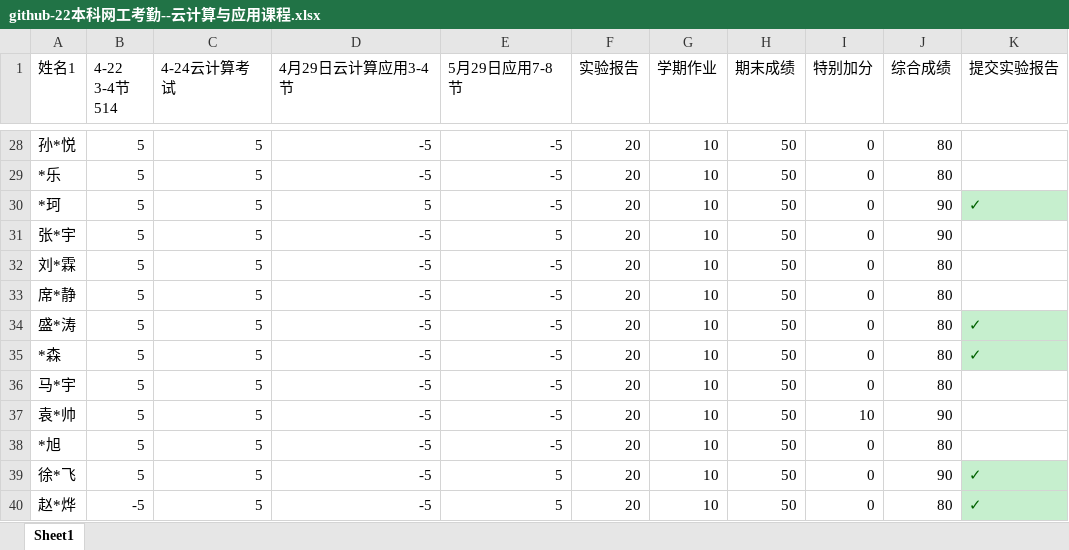
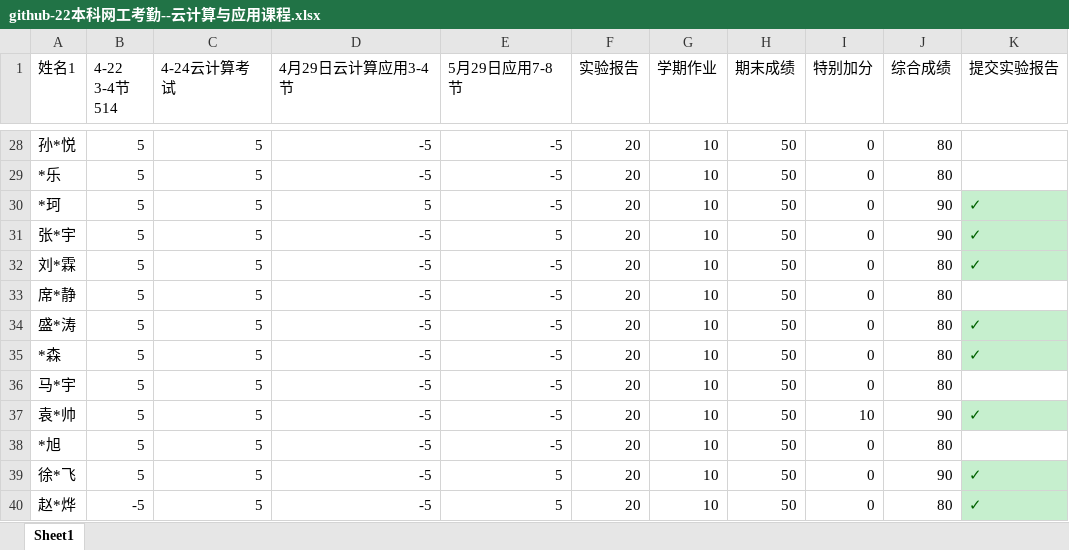
Before and after one commit to chinagjs/Network-Engineering-Class-of-2022, an Excel workbook: github-22本科网工考勤--云计算与应用课程.xlsx, sheet Sheet1, drawn as a sheet; only a part is shown, gaps mark what is left out; values as stored, in another font and other column widths than the file's, no borders; conditional formats not drawn; the diff names each change by its address in the sheet, - before the commit and + after, or states it on an @@ line.

Commit message:
Add files via upload

```diff
--- a/github-22本科网工考勤--云计算与应用课程.xlsx (sheet Sheet1)
+++ b/github-22本科网工考勤--云计算与应用课程.xlsx (sheet Sheet1)
-K31:K32 (提交实验报告): (empty)
+K31:K32 (提交实验报告): ✓
-K31:K32 fill: none
+K31:K32 fill: #C6EFCE
-K37 (提交实验报告): (empty)
+K37 (提交实验报告): ✓
-K37 fill: none
+K37 fill: #C6EFCE
```
